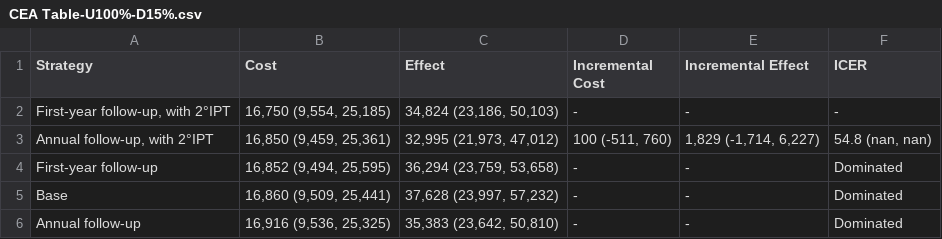
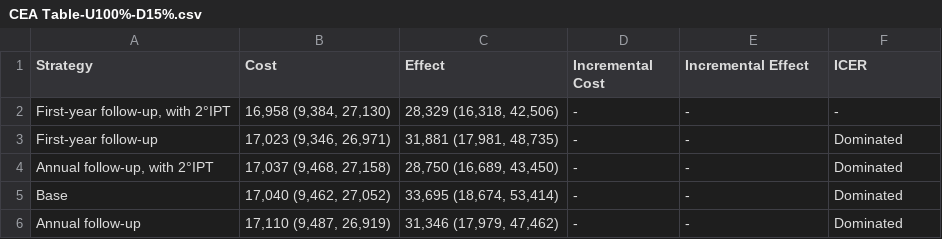
Before and after one commit to yaesoubilab/APACEVisualization, a CSV file: tb/CEA Table-U100%-D15%.csv, drawn as a sheet.

```diff
--- a/tb/CEA Table-U100%-D15%.csv
+++ b/tb/CEA Table-U100%-D15%.csv
@@ -1,6 +1,6 @@
 Strategy,Cost,Effect,Incremental Cost,Incremental Effect,ICER
-"First-year follow-up, with 2°IPT","16,750 (9,554, 25,185)","34,824 (23,186, 50,103)",-,-,-
-"Annual follow-up, with 2°IPT","16,850 (9,459, 25,361)","32,995 (21,973, 47,012)","100 (-511, 760)","1,829 (-1,714, 6,227)","54.8 (nan, nan)"
-First-year follow-up,"16,852 (9,494, 25,595)","36,294 (23,759, 53,658)",-,-,Dominated
-Base,"16,860 (9,509, 25,441)","37,628 (23,997, 57,232)",-,-,Dominated
-Annual follow-up,"16,916 (9,536, 25,325)","35,383 (23,642, 50,810)",-,-,Dominated
+"First-year follow-up, with 2°IPT","16,958 (9,384, 27,130)","28,329 (16,318, 42,506)",-,-,-
+First-year follow-up,"17,023 (9,346, 26,971)","31,881 (17,981, 48,735)",-,-,Dominated
+"Annual follow-up, with 2°IPT","17,037 (9,468, 27,158)","28,750 (16,689, 43,450)",-,-,Dominated
+Base,"17,040 (9,462, 27,052)","33,695 (18,674, 53,414)",-,-,Dominated
+Annual follow-up,"17,110 (9,487, 26,919)","31,346 (17,979, 47,462)",-,-,Dominated
```
Also changed, not shown: tb/CEA Table-U100%-D10%.csv, tb/CEA Table-U100%-D25%.csv, 36 other files.
